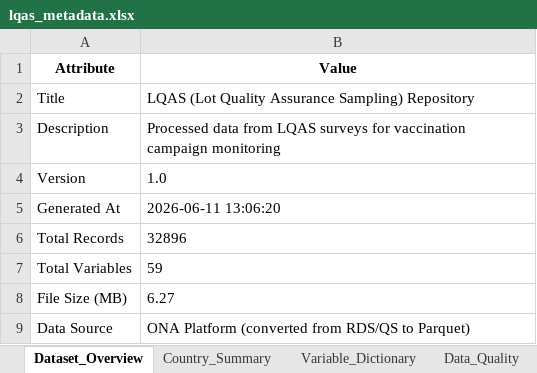
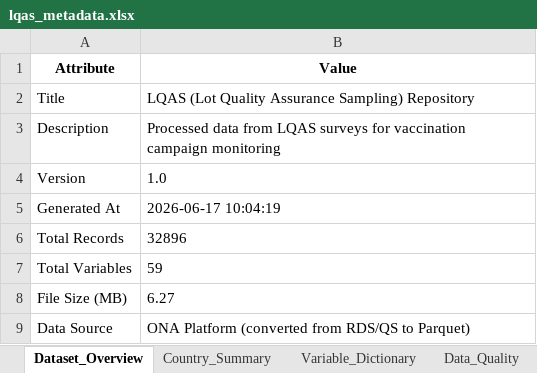
Before and after one commit to Go-toure/Posit-LQAS-Workflow, an Excel workbook: data/metadata/lqas_metadata.xlsx, sheet Dataset_Overview, drawn as a sheet; values as stored, in another font and other column widths than the file's, no borders; the diff names each change by its address in the sheet, - before the commit and + after, or states it on an @@ line.

```diff
--- a/data/metadata/lqas_metadata.xlsx (sheet Dataset_Overview)
+++ b/data/metadata/lqas_metadata.xlsx (sheet Dataset_Overview)
-B5 (Value): 2026-06-11 13:06:20
+B5 (Value): 2026-06-17 10:04:19
```
Also changed, not shown: sheet Processing_Info, 6 other files.
